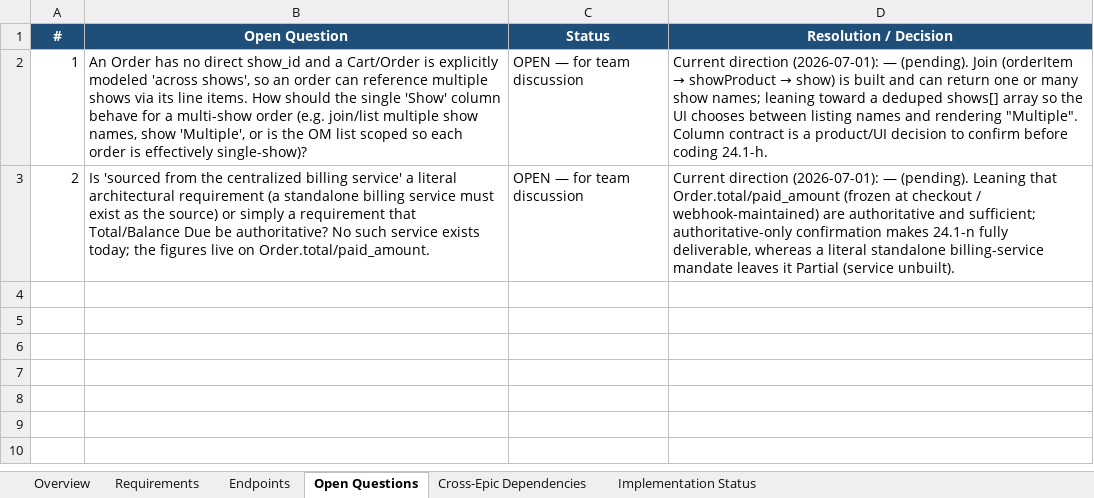
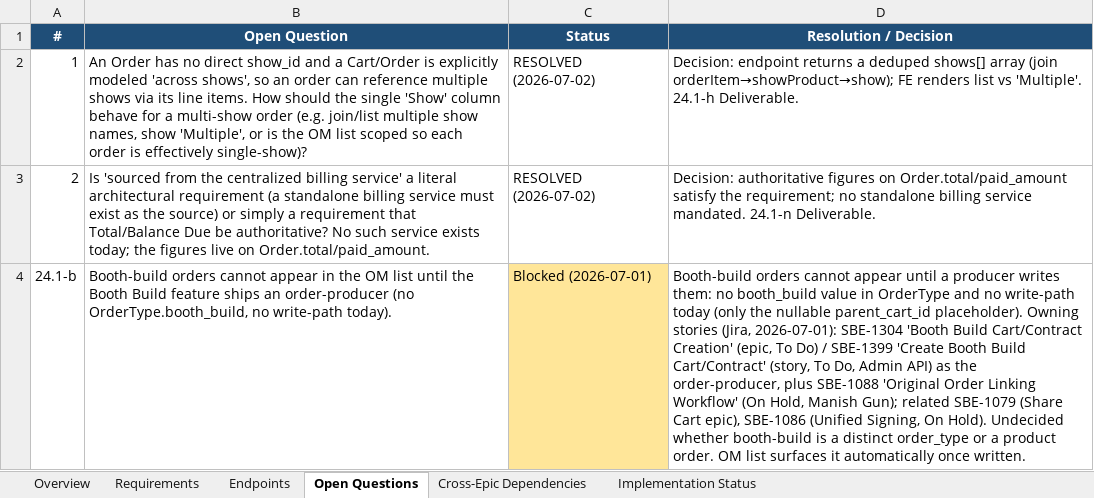
Before and after one commit to prantikUIPL/sbe-backend-workspace, an Excel workbook: order_management/24.1-view-and-manage-all-orders/24.1 - View and manage all orders.xlsx, sheet Open Questions, drawn as a sheet; values as stored, in another font and other column widths than the file's, no borders; the diff names each change by its address in the sheet, - before the commit and + after, or states it on an @@ line.

Commit message:
docs(order-management): finalize 24.1-24.4 scope walk verdicts and decisions
Complete the per-requirement scope walk for the consolidated Order
Management list stories (24.1-24.4) built on the shared GET /api/v1/orders
endpoint (order_type = product).

- 24.2: Show City dropdown (24.2-d) -> Delegated to existing GET /api/v1/cities;
  Sales Channel filter (24.2-e) Partial -> Deliverable (product-only scope
  guarantees cart_id -> cart.created_by_type); open question resolved.
- 24.3: order-ID match semantics resolved (substring+insensitive on
  order_number); customer-name search = per-field + whitespace-token full-name
  matching (B-token; B-concat not pursued); open question resolved.
- 24.4: record sort contract (sort_by = order_number|created_at default
  created_at, sort_order = asc|desc default desc, snake_case per ppl-order).
- 24.1: multi-show Show column (24.1-h -> deduped shows[] array) and
  'centralized billing service' (24.1-n -> authoritative Order figures)
  resolved to Deliverable; 24.1-b booth-build stays Blocked (external producer).

All .md and .xlsx reconciled; every non-Deliverable/Delegated requirement has
a corresponding Open Question.

```diff
--- a/order_management/24.1-view-and-manage-all-orders/24.1 - View and manage all orders.xlsx (sheet Open Questions)
+++ b/order_management/24.1-view-and-manage-all-orders/24.1 - View and manage all orders.xlsx (sheet Open Questions)
-C2:C3 (Status): OPEN — for team discussion
+C2:C3 (Status): RESOLVED (2026-07-02)
@@ D2 (Resolution / Decision): Current direction (2026-07-01): — (pending). Join (orderItem → showProduct → show) is built and can return one or many show names; leaning toward a deduped shows[] array so the UI chooses between listing names and rendering "Multiple". Column contract is a product/UI decision to confirm before coding 24.1-h. → Decision: endpoint returns a deduped shows[] array (join orderItem→showProduct→show); FE renders list vs 'Multiple'. 24.1-h Deliverable. @@
-D3 (Resolution / Decision): Current direction (2026-07-01): — (pending). Leaning that Order.total/paid_amount (frozen at checkout / webhook-maintained) are authoritative and sufficient; authoritative-only confirmation makes 24.1-n fully deliverable, whereas a literal standalone billing-service mandate leaves it Partial (service unbuilt).
+D3 (Resolution / Decision): Decision: authoritative figures on Order.total/paid_amount satisfy the requirement; no standalone billing service mandated. 24.1-n Deliverable.
+row 4: 24.1-b | Booth-build orders cannot appear in the OM list until the Booth Build feature ships an order-producer (no OrderType.booth_build, no write-path today). | Blocked (2026-07-01) | Booth-build orders cannot appear until a producer writes them: no booth_build value in OrderType and no write-path today (only the nullable parent_cart_id placeholder). Owning stories (Jira, 2026-07-01): SBE-1304 'Booth Build Cart/Contract Creation' (epic, To Do) / SBE-1399 'Create Booth Build Cart/Contract' (story, To Do, Admin API) as the order-producer, plus SBE-1088 'Original Order Linking Workflow' (On Hold, Manish Gun); related SBE-1079 (Share Cart epic), SBE-1086 (Unified Signing, On Hold). Undecided whether booth-build is a distinct order_type or a product order. OM list surfaces it automatically once written.
```
Also changed, not shown: sheet Requirements, sheet Overview, sheet Implementation Status, sheet Cross-Epic Dependencies, order_management/24.2-filters/24.2 - Filters.xlsx, order_management/24.3-search-order/24.3 - Search Order.xlsx, 5 other files.
